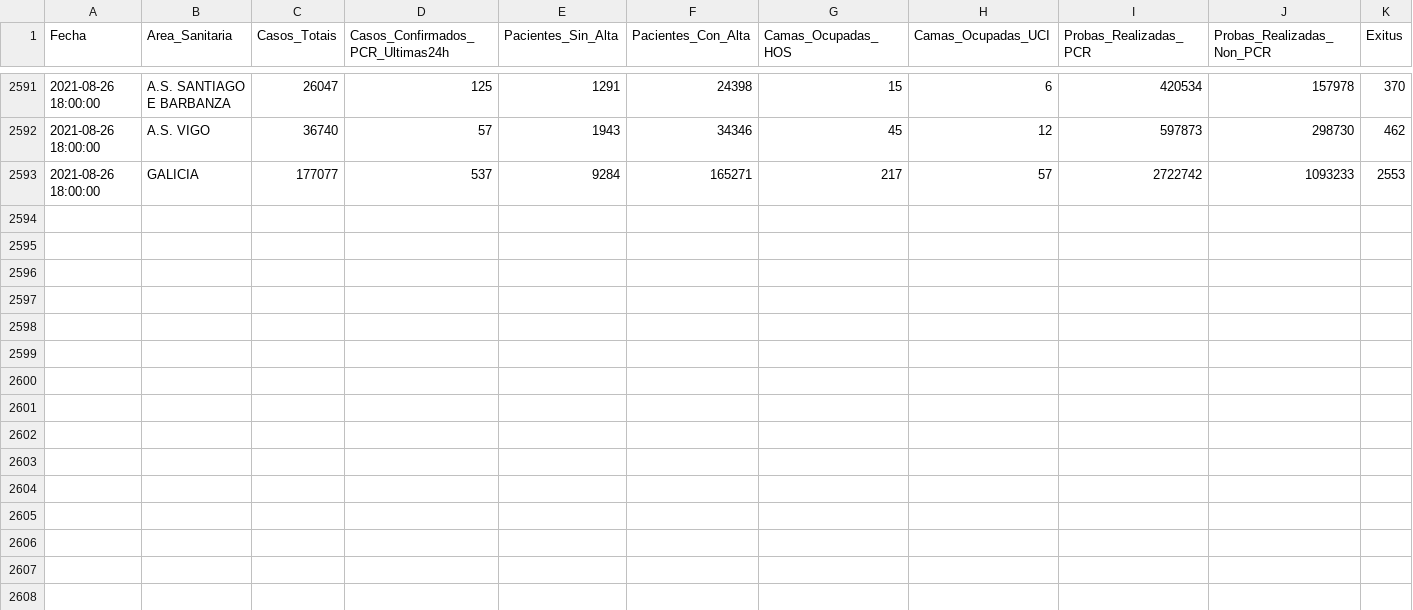
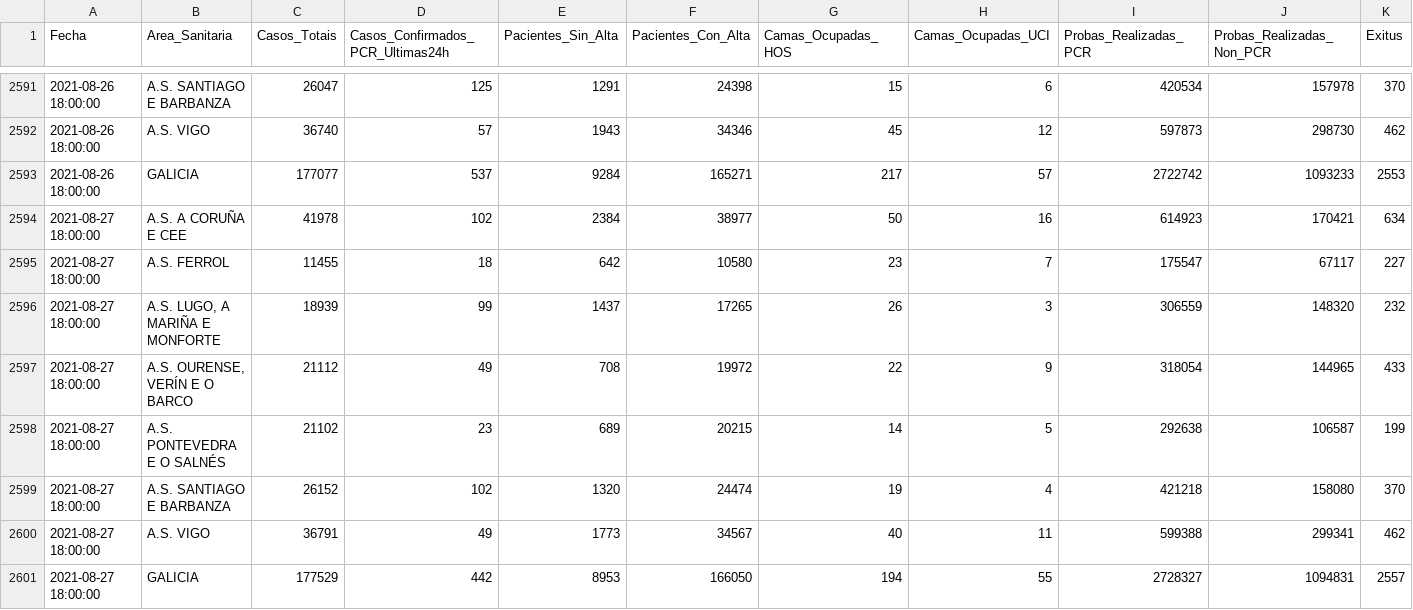
Before and after one commit to anuf/covid19-sergas, a CSV file: total_data.csv, drawn as a sheet; only a part is shown, gaps mark what is left out.

```diff
--- a/total_data.csv
+++ b/total_data.csv
@@ -2593 +2593,9 @@ Fecha,Area_Sanitaria,Casos_Totais,Casos_Confirmados_PCR_Ultimas24h,Pacientes_Sin
 2021-08-26 18:00:00,GALICIA,177077,537,9284,165271,217,57,2722742,1093233,2553
+2021-08-27 18:00:00,A.S. A CORUÑA E CEE,41978,102,2384,38977,50,16,614923,170421,634
+2021-08-27 18:00:00,A.S. FERROL,11455,18,642,10580,23,7,175547,67117,227
+2021-08-27 18:00:00,"A.S. LUGO, A MARIÑA E MONFORTE",18939,99,1437,17265,26,3,306559,148320,232
+2021-08-27 18:00:00,"A.S. OURENSE, VERÍN E O BARCO",21112,49,708,19972,22,9,318054,144965,433
+2021-08-27 18:00:00,A.S. PONTEVEDRA E O SALNÉS,21102,23,689,20215,14,5,292638,106587,199
+2021-08-27 18:00:00,A.S. SANTIAGO E BARBANZA,26152,102,1320,24474,19,4,421218,158080,370
+2021-08-27 18:00:00,A.S. VIGO,36791,49,1773,34567,40,11,599388,299341,462
+2021-08-27 18:00:00,GALICIA,177529,442,8953,166050,194,55,2728327,1094831,2557
```
Also changed, not shown: activos_curados_falecidos.csv.
